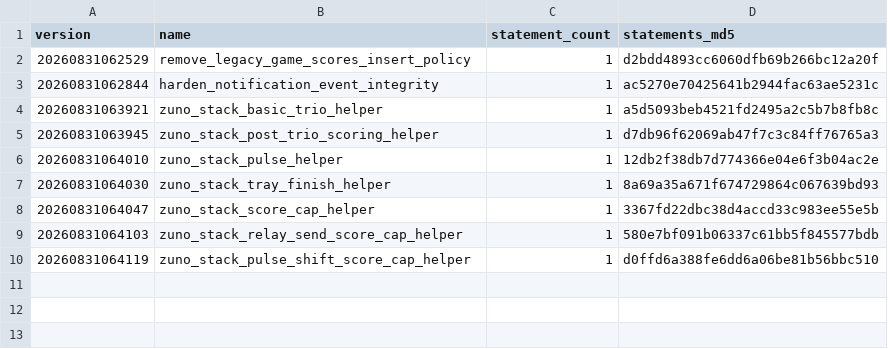
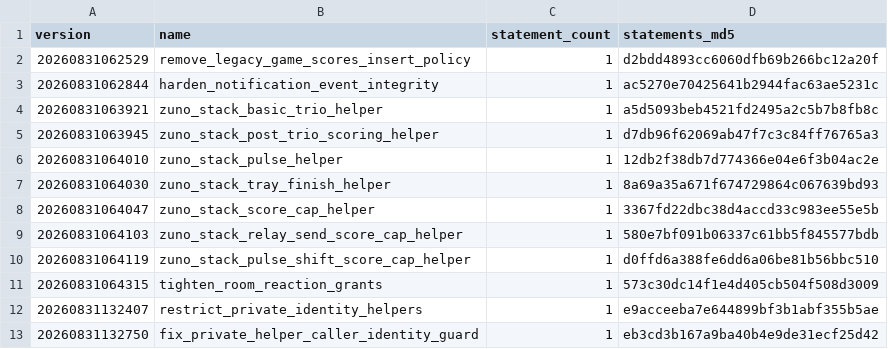
Before and after one commit to Samurayshon/ZunoPlay, a CSV file: supabase/reconciliation/production-migrations-20260831.csv, drawn as a sheet.

Commit message:
chore(supabase): reconcile latest production security migrations

```diff
--- a/supabase/reconciliation/production-migrations-20260831.csv
+++ b/supabase/reconciliation/production-migrations-20260831.csv
@@ -10 +10,4 @@ version,name,statement_count,statements_md5
 20260831064119,zuno_stack_pulse_shift_score_cap_helper,1,d0ffd6a388fe6dd6a06be81b56bbc510
+20260831064315,tighten_room_reaction_grants,1,573c30dc14f1e4d405cb504f508d3009
+20260831132407,restrict_private_identity_helpers,1,e9acceeba7e644899bf3b1abf355b5ae
+20260831132750,fix_private_helper_caller_identity_guard,1,eb3cd3b167a9ba40b4e9de31ecf25d42
```
